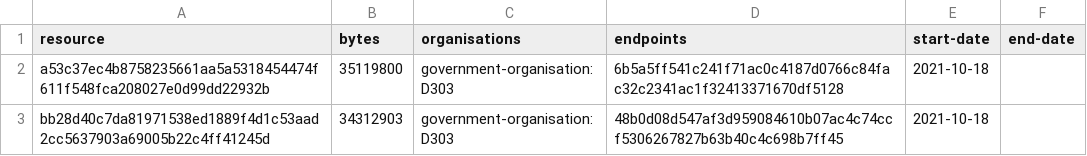
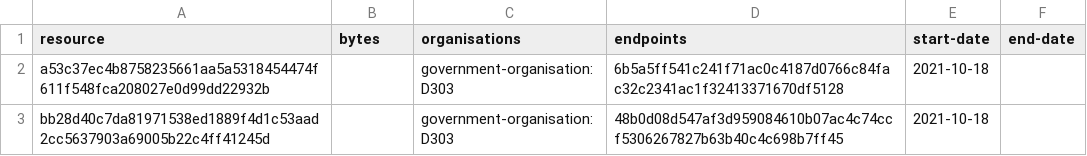
Before and after one commit to digital-land/national-park-boundary-collection, a CSV file: collection/resource.csv, drawn as a sheet.

Commit message:
Collection 2021-10-18

```diff
--- a/collection/resource.csv
+++ b/collection/resource.csv
@@ -1,3 +1,3 @@
 resource,bytes,organisations,endpoints,start-date,end-date
-a53c37ec4b8758235661aa5a5318454474f611f548fca208027e0d99dd22932b,35119800,government-organisation:D303,6b5a5ff541c241f71ac0c4187d0766c84fac32c2341ac1f32413371670df5128,2021-10-18,
-bb28d40c7da81971538ed1889f4d1c53aad2cc5637903a69005b22c4ff41245d,34312903,government-organisation:D303,48b0d08d547af3d959084610b07ac4c74ccf5306267827b63b40c4c698b7ff45,2021-10-18,
+a53c37ec4b8758235661aa5a5318454474f611f548fca208027e0d99dd22932b,,government-organisation:D303,6b5a5ff541c241f71ac0c4187d0766c84fac32c2341ac1f32413371670df5128,2021-10-18,
+bb28d40c7da81971538ed1889f4d1c53aad2cc5637903a69005b22c4ff41245d,,government-organisation:D303,48b0d08d547af3d959084610b07ac4c74ccf5306267827b63b40c4c698b7ff45,2021-10-18,
```
